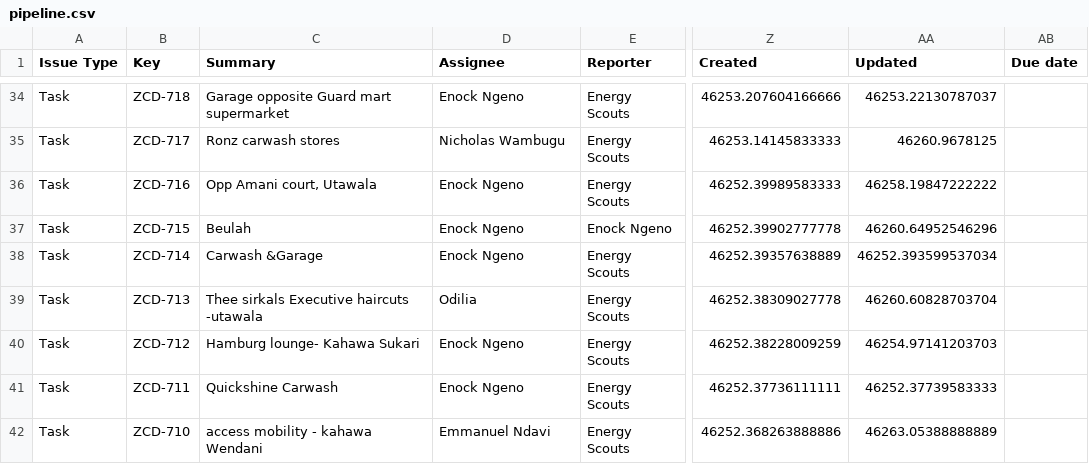
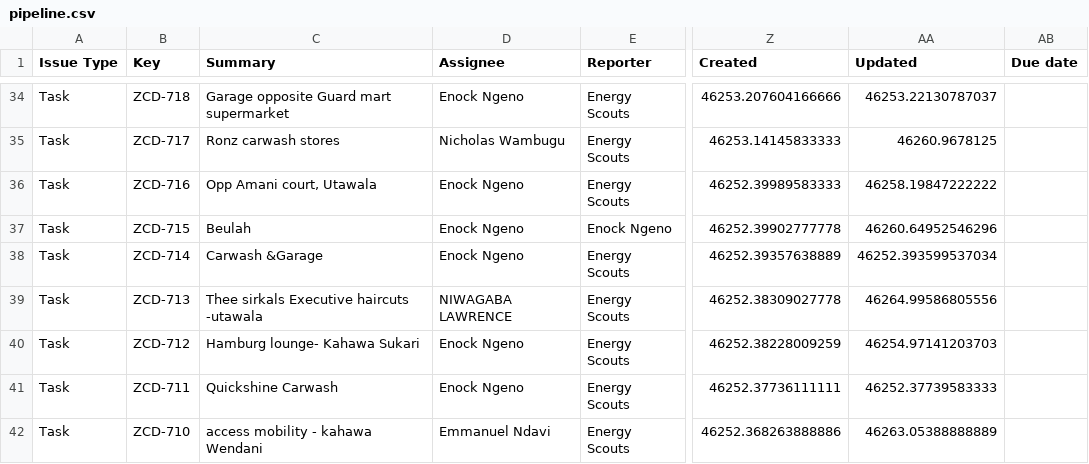
Before and after one commit to keithkinuthiakamauzeno/Network-Overview-Dashboard, a CSV file: data/pipeline.csv, drawn as a sheet; only a part is shown, gaps mark what is left out; the diff covers the shown part only; the diff names each change by its address in the sheet, - before the commit and + after, or states it on an @@ line.

```diff
--- a/data/pipeline.csv
+++ b/data/pipeline.csv
-D39 (Assignee): Odilia
+D39 (Assignee): NIWAGABA LAWRENCE
-AA39 (Updated): 46260.60828703704
+AA39 (Updated): 46264.99586805556
```
Also changed, not shown: 82 edited cells elsewhere in this file.
